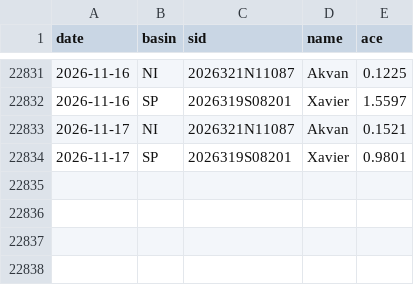
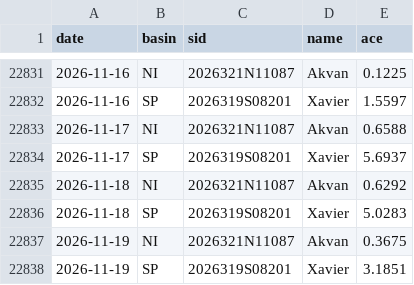
Before and after one commit to tsjuri/earthindicators, a CSV file: data/ace_daily.csv, drawn as a sheet; only a part is shown, gaps mark what is left out.

```diff
--- a/data/ace_daily.csv
+++ b/data/ace_daily.csv
@@ -22832,3 +22832,7 @@ date,basin,sid,name,ace
 2026-11-16,SP,2026319S08201,Xavier,1.5597
-2026-11-17,NI,2026321N11087,Akvan,0.1521
-2026-11-17,SP,2026319S08201,Xavier,0.9801
+2026-11-17,NI,2026321N11087,Akvan,0.6588
+2026-11-17,SP,2026319S08201,Xavier,5.6937
+2026-11-18,NI,2026321N11087,Akvan,0.6292
+2026-11-18,SP,2026319S08201,Xavier,5.0283
+2026-11-19,NI,2026321N11087,Akvan,0.3675
+2026-11-19,SP,2026319S08201,Xavier,3.1851
```
Also changed, not shown: 3 other files.
